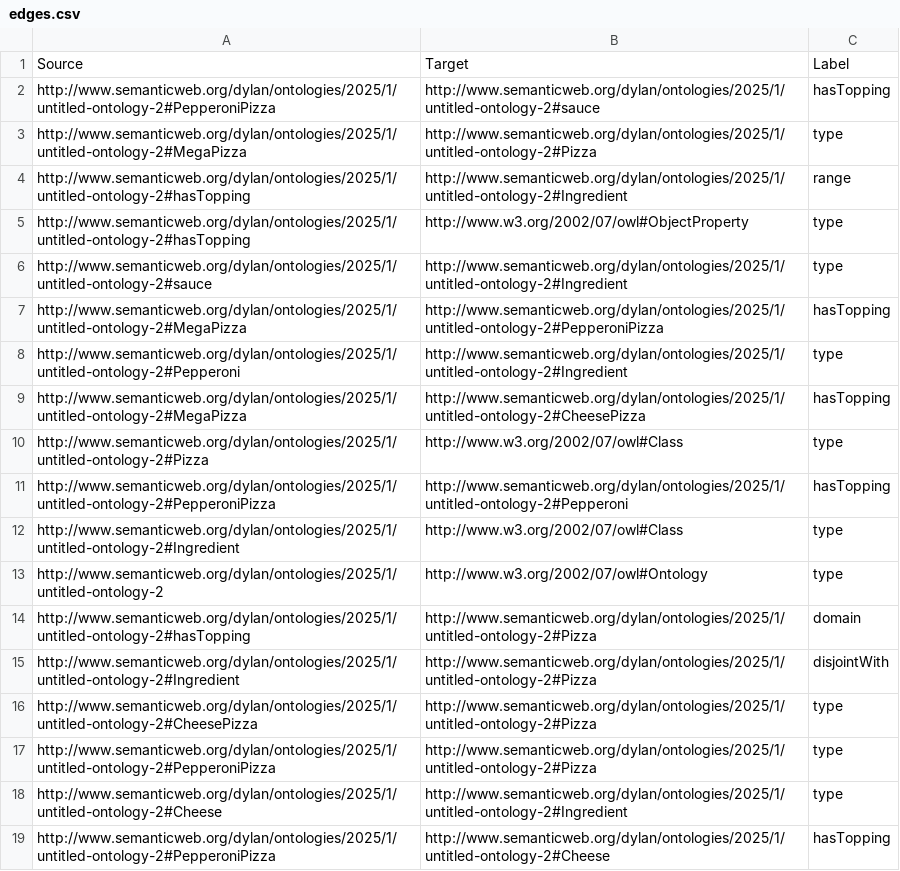
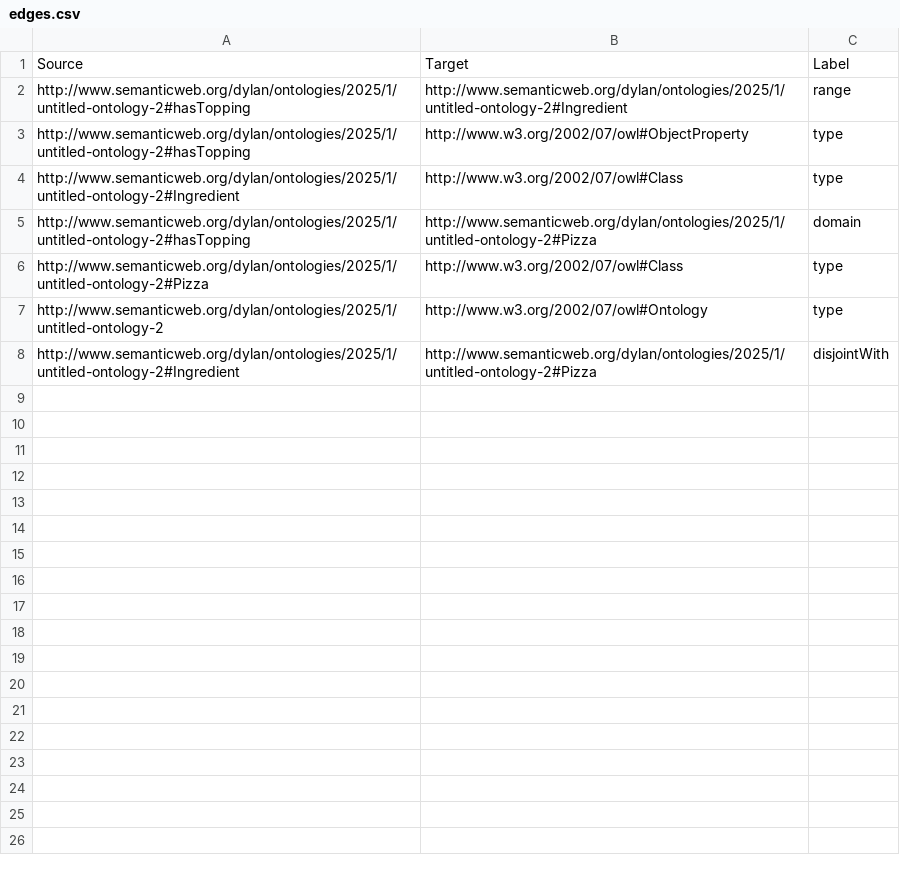
Before and after one commit to StarDylan/SemanticGraphLLM, a CSV file: edges.csv, drawn as a sheet.

```diff
--- a/edges.csv
+++ b/edges.csv
@@ -1,19 +1,8 @@
 Source,Target,Label
-http://www.semanticweb.org/dylan/ontologies/2025/1/untitled-ontology-2#PepperoniPizza,http://www.semanticweb.org/dylan/ontologies/2025/1/untitled-ontology-2#sauce,hasTopping
-http://www.semanticweb.org/dylan/ontologies/2025/1/untitled-ontology-2#MegaPizza,http://www.semanticweb.org/dylan/ontologies/2025/1/untitled-ontology-2#Pizza,type
 http://www.semanticweb.org/dylan/ontologies/2025/1/untitled-ontology-2#hasTopping,http://www.semanticweb.org/dylan/ontologies/2025/1/untitled-ontology-2#Ingredient,range
 http://www.semanticweb.org/dylan/ontologies/2025/1/untitled-ontology-2#hasTopping,http://www.w3.org/2002/07/owl#ObjectProperty,type
-http://www.semanticweb.org/dylan/ontologies/2025/1/untitled-ontology-2#sauce,http://www.semanticweb.org/dylan/ontologies/2025/1/untitled-ontology-2#Ingredient,type
-http://www.semanticweb.org/dylan/ontologies/2025/1/untitled-ontology-2#MegaPizza,http://www.semanticweb.org/dylan/ontologies/2025/1/untitled-ontology-2#PepperoniPizza,hasTopping
-http://www.semanticweb.org/dylan/ontologies/2025/1/untitled-ontology-2#Pepperoni,http://www.semanticweb.org/dylan/ontologies/2025/1/untitled-ontology-2#Ingredient,type
-http://www.semanticweb.org/dylan/ontologies/2025/1/untitled-ontology-2#MegaPizza,http://www.semanticweb.org/dylan/ontologies/2025/1/untitled-ontology-2#CheesePizza,hasTopping
+http://www.semanticweb.org/dylan/ontologies/2025/1/untitled-ontology-2#Ingredient,http://www.w3.org/2002/07/owl#Class,type
+http://www.semanticweb.org/dylan/ontologies/2025/1/untitled-ontology-2#hasTopping,http://www.semanticweb.org/dylan/ontologies/2025/1/untitled-ontology-2#Pizza,domain
 http://www.semanticweb.org/dylan/ontologies/2025/1/untitled-ontology-2#Pizza,http://www.w3.org/2002/07/owl#Class,type
-http://www.semanticweb.org/dylan/ontologies/2025/1/untitled-ontology-2#PepperoniPizza,http://www.semanticweb.org/dylan/ontologies/2025/1/untitled-ontology-2#Pepperoni,hasTopping
-http://www.semanticweb.org/dylan/ontologies/2025/1/untitled-ontology-2#Ingredient,http://www.w3.org/2002/07/owl#Class,type
 http://www.semanticweb.org/dylan/ontologies/2025/1/untitled-ontology-2,http://www.w3.org/2002/07/owl#Ontology,type
-http://www.semanticweb.org/dylan/ontologies/2025/1/untitled-ontology-2#hasTopping,http://www.semanticweb.org/dylan/ontologies/2025/1/untitled-ontology-2#Pizza,domain
 http://www.semanticweb.org/dylan/ontologies/2025/1/untitled-ontology-2#Ingredient,http://www.semanticweb.org/dylan/ontologies/2025/1/untitled-ontology-2#Pizza,disjointWith
-http://www.semanticweb.org/dylan/ontologies/2025/1/untitled-ontology-2#CheesePizza,http://www.semanticweb.org/dylan/ontologies/2025/1/untitled-ontology-2#Pizza,type
-http://www.semanticweb.org/dylan/ontologies/2025/1/untitled-ontology-2#PepperoniPizza,http://www.semanticweb.org/dylan/ontologies/2025/1/untitled-ontology-2#Pizza,type
-http://www.semanticweb.org/dylan/ontologies/2025/1/untitled-ontology-2#Cheese,http://www.semanticweb.org/dylan/ontologies/2025/1/untitled-ontology-2#Ingredient,type
-http://www.semanticweb.org/dylan/ontologies/2025/1/untitled-ontology-2#PepperoniPizza,http://www.semanticweb.org/dylan/ontologies/2025/1/untitled-ontology-2#Cheese,hasTopping
```
Also changed, not shown: nodes.csv, 5 other files.
